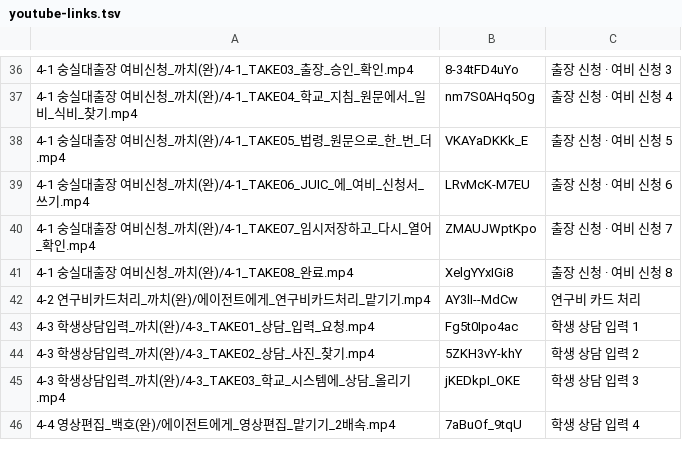
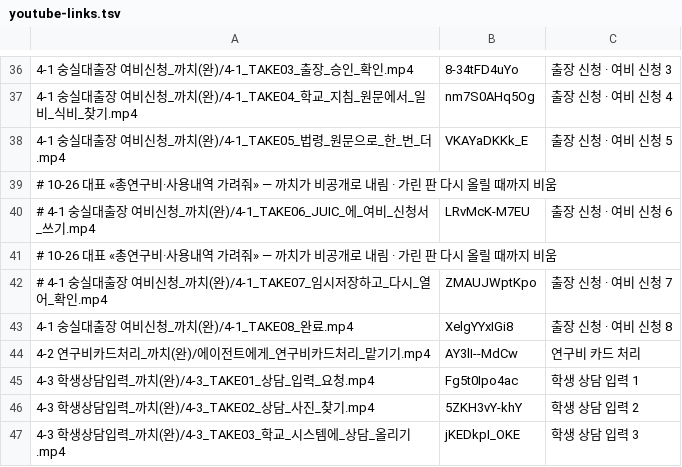
Before and after one commit to guebin/ssu-261026, a TSV file: youtube-links.tsv, drawn as a sheet; only a part is shown, gaps mark what is left out; the shorter side is filled out with more unchanged rows.

```diff
--- a/youtube-links.tsv
+++ b/youtube-links.tsv
@@ -38,4 +38,6 @@
 4-1 숭실대출장 여비신청_까치(완)/4-1_TAKE05_법령_원문으로_한_번_더.mp4	VKAYaDKKk_E	출장 신청 · 여비 신청 5
-4-1 숭실대출장 여비신청_까치(완)/4-1_TAKE06_JUIC_에_여비_신청서_쓰기.mp4	LRvMcK-M7EU	출장 신청 · 여비 신청 6
-4-1 숭실대출장 여비신청_까치(완)/4-1_TAKE07_임시저장하고_다시_열어_확인.mp4	ZMAUJWptKpo	출장 신청 · 여비 신청 7
+# 10-26 대표 «총연구비·사용내역 가려줘» — 까치가 비공개로 내림 · 가린 판 다시 올릴 때까지 비움
+# 4-1 숭실대출장 여비신청_까치(완)/4-1_TAKE06_JUIC_에_여비_신청서_쓰기.mp4	LRvMcK-M7EU	출장 신청 · 여비 신청 6
+# 10-26 대표 «총연구비·사용내역 가려줘» — 까치가 비공개로 내림 · 가린 판 다시 올릴 때까지 비움
+# 4-1 숭실대출장 여비신청_까치(완)/4-1_TAKE07_임시저장하고_다시_열어_확인.mp4	ZMAUJWptKpo	출장 신청 · 여비 신청 7
 4-1 숭실대출장 여비신청_까치(완)/4-1_TAKE08_완료.mp4	XelgYYxIGi8	출장 신청 · 여비 신청 8
```
Also changed, not shown: 1 other file.
